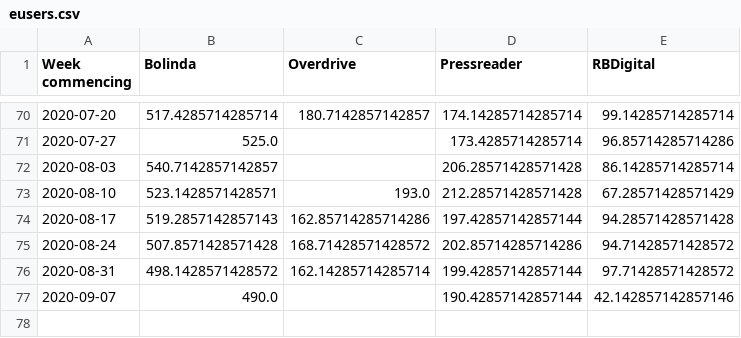
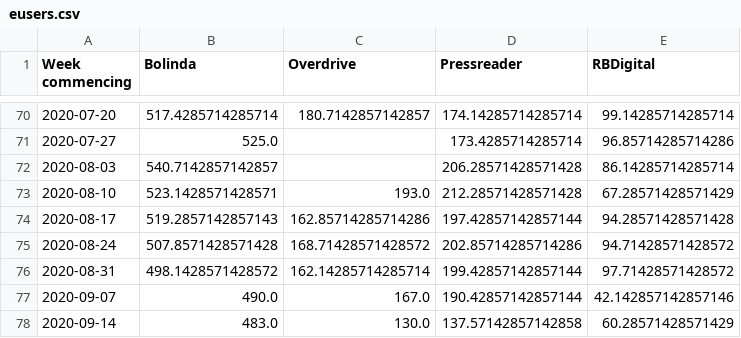
Before and after one commit to 0sumrich/library-dash, a CSV file: src/data/eusers.csv, drawn as a sheet; only a part is shown, gaps mark what is left out.

```diff
--- a/src/data/eusers.csv
+++ b/src/data/eusers.csv
@@ -76,2 +76,3 @@ Week commencing,Bolinda,Overdrive,Pressreader,RBDigital
 2020-08-31,498.1428571428572,162.14285714285714,199.42857142857144,97.71428571428572
-2020-09-07,490.0,,190.42857142857144,42.142857142857146
+2020-09-07,490.0,167.0,190.42857142857144,42.142857142857146
+2020-09-14,483.0,130.0,137.57142857142858,60.28571428571429
```
Also changed, not shown: src/data/borrowers.csv, src/data/eloans.csv, 4 other files.
